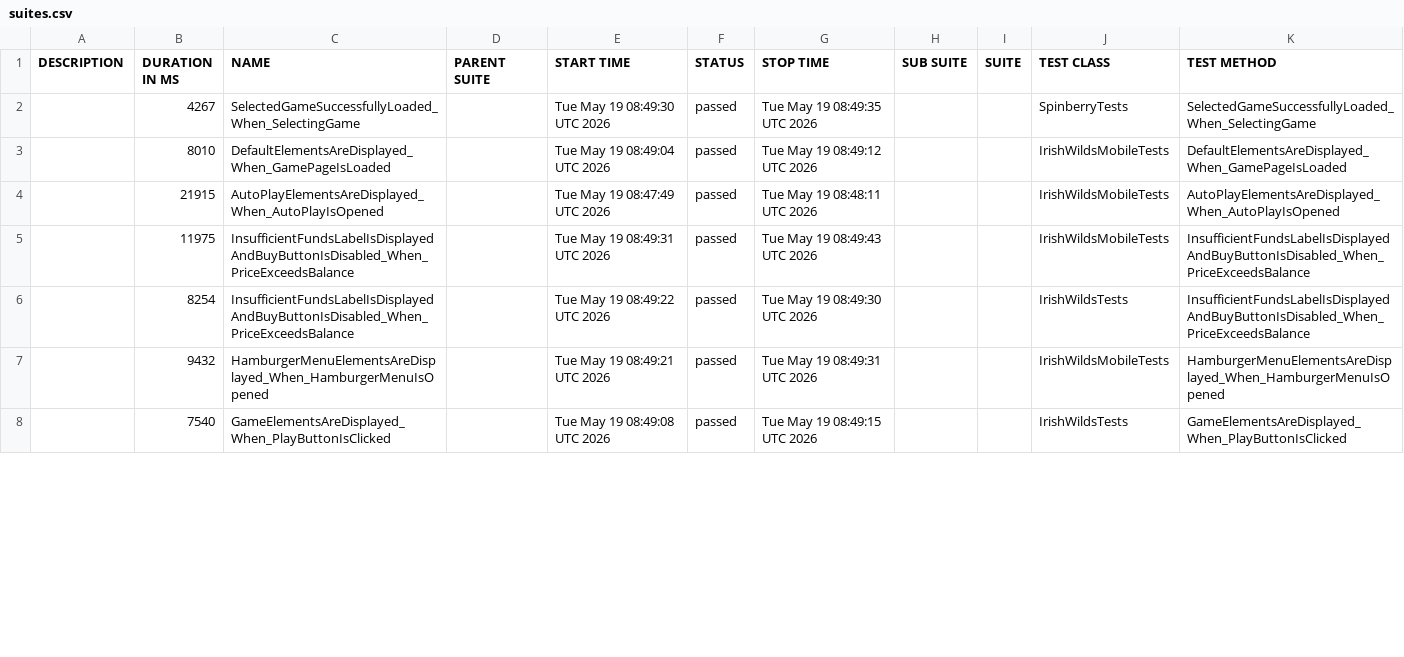
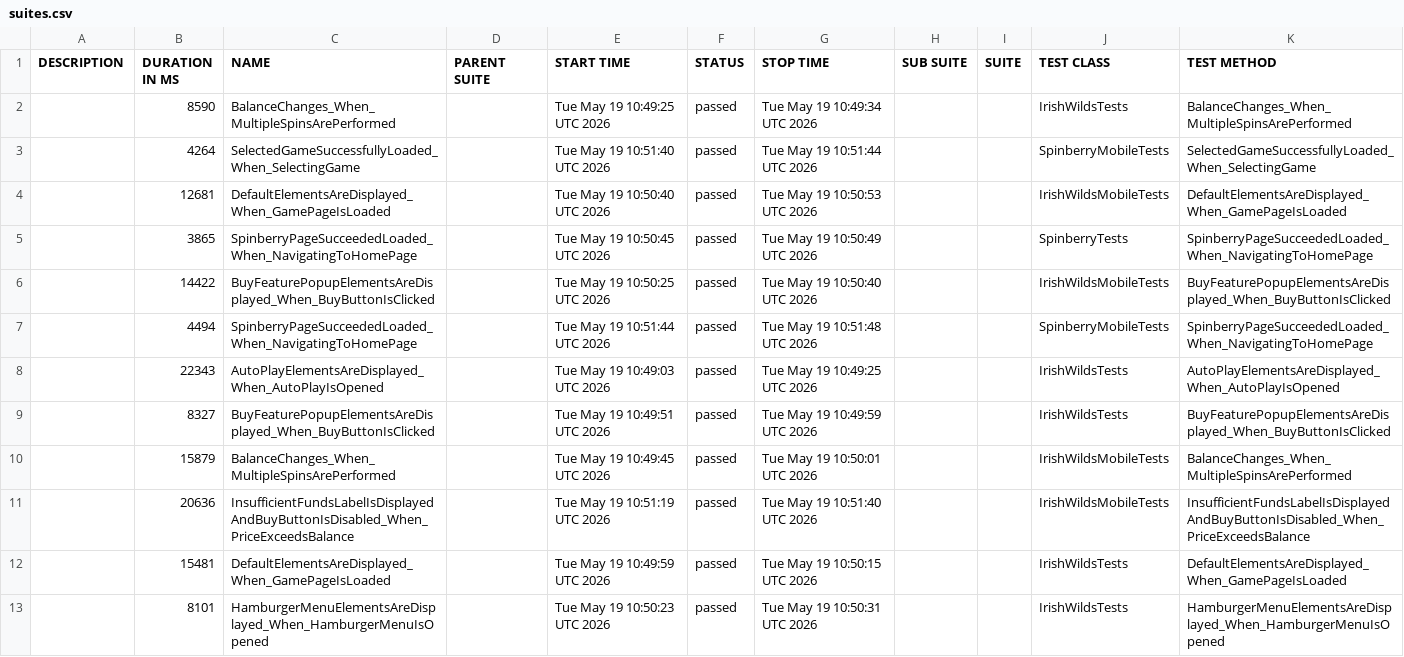
Before and after one commit to hristo8stanev/BettySlotAutomation, a CSV file: data/suites.csv, drawn as a sheet; only a part is shown; the diff covers the shown part only.

```diff
--- a/data/suites.csv
+++ b/data/suites.csv
@@ -1,8 +1,13 @@
 "DESCRIPTION","DURATION IN MS","NAME","PARENT SUITE","START TIME","STATUS","STOP TIME","SUB SUITE","SUITE","TEST CLASS","TEST METHOD"
-"","4267","SelectedGameSuccessfullyLoaded_When_SelectingGame","","Tue May 19 08:49:30 UTC 2026","passed","Tue May 19 08:49:35 UTC 2026","","","SpinberryTests","SelectedGameSuccessfullyLoaded_When_SelectingGame"
-"","8010","DefaultElementsAreDisplayed_When_GamePageIsLoaded","","Tue May 19 08:49:04 UTC 2026","passed","Tue May 19 08:49:12 UTC 2026","","","IrishWildsMobileTests","DefaultElementsAreDisplayed_When_GamePageIsLoaded"
-"","21915","AutoPlayElementsAreDisplayed_When_AutoPlayIsOpened","","Tue May 19 08:47:49 UTC 2026","passed","Tue May 19 08:48:11 UTC 2026","","","IrishWildsMobileTests","AutoPlayElementsAreDisplayed_When_AutoPlayIsOpened"
-"","11975","InsufficientFundsLabelIsDisplayedAndBuyButtonIsDisabled_When_PriceExceedsBalance","","Tue May 19 08:49:31 UTC 2026","passed","Tue May 19 08:49:43 UTC 2026","","","IrishWildsMobileTests","InsufficientFundsLabelIsDisplayedAndBuyButtonIsDisabled_When_PriceExceedsBalance"
-"","8254","InsufficientFundsLabelIsDisplayedAndBuyButtonIsDisabled_When_PriceExceedsBalance","","Tue May 19 08:49:22 UTC 2026","passed","Tue May 19 08:49:30 UTC 2026","","","IrishWildsTests","InsufficientFundsLabelIsDisplayedAndBuyButtonIsDisabled_When_PriceExceedsBalance"
-"","9432","HamburgerMenuElementsAreDisplayed_When_HamburgerMenuIsOpened","","Tue May 19 08:49:21 UTC 2026","passed","Tue May 19 08:49:31 UTC 2026","","","IrishWildsMobileTests","HamburgerMenuElementsAreDisplayed_When_HamburgerMenuIsOpened"
-"","7540","GameElementsAreDisplayed_When_PlayButtonIsClicked","","Tue May 19 08:49:08 UTC 2026","passed","Tue May 19 08:49:15 UTC 2026","","","IrishWildsTests","GameElementsAreDisplayed_When_PlayButtonIsClicked"
+"","8590","BalanceChanges_When_MultipleSpinsArePerformed","","Tue May 19 10:49:25 UTC 2026","passed","Tue May 19 10:49:34 UTC 2026","","","IrishWildsTests","BalanceChanges_When_MultipleSpinsArePerformed"
+"","4264","SelectedGameSuccessfullyLoaded_When_SelectingGame","","Tue May 19 10:51:40 UTC 2026","passed","Tue May 19 10:51:44 UTC 2026","","","SpinberryMobileTests","SelectedGameSuccessfullyLoaded_When_SelectingGame"
+"","12681","DefaultElementsAreDisplayed_When_GamePageIsLoaded","","Tue May 19 10:50:40 UTC 2026","passed","Tue May 19 10:50:53 UTC 2026","","","IrishWildsMobileTests","DefaultElementsAreDisplayed_When_GamePageIsLoaded"
+"","3865","SpinberryPageSucceededLoaded_When_NavigatingToHomePage","","Tue May 19 10:50:45 UTC 2026","passed","Tue May 19 10:50:49 UTC 2026","","","SpinberryTests","SpinberryPageSucceededLoaded_When_NavigatingToHomePage"
+"","14422","BuyFeaturePopupElementsAreDisplayed_When_BuyButtonIsClicked","","Tue May 19 10:50:25 UTC 2026","passed","Tue May 19 10:50:40 UTC 2026","","","IrishWildsMobileTests","BuyFeaturePopupElementsAreDisplayed_When_BuyButtonIsClicked"
+"","4494","SpinberryPageSucceededLoaded_When_NavigatingToHomePage","","Tue May 19 10:51:44 UTC 2026","passed","Tue May 19 10:51:48 UTC 2026","","","SpinberryMobileTests","SpinberryPageSucceededLoaded_When_NavigatingToHomePage"
+"","22343","AutoPlayElementsAreDisplayed_When_AutoPlayIsOpened","","Tue May 19 10:49:03 UTC 2026","passed","Tue May 19 10:49:25 UTC 2026","","","IrishWildsTests","AutoPlayElementsAreDisplayed_When_AutoPlayIsOpened"
+"","8327","BuyFeaturePopupElementsAreDisplayed_When_BuyButtonIsClicked","","Tue May 19 10:49:51 UTC 2026","passed","Tue May 19 10:49:59 UTC 2026","","","IrishWildsTests","BuyFeaturePopupElementsAreDisplayed_When_BuyButtonIsClicked"
+"","15879","BalanceChanges_When_MultipleSpinsArePerformed","","Tue May 19 10:49:45 UTC 2026","passed","Tue May 19 10:50:01 UTC 2026","","","IrishWildsMobileTests","BalanceChanges_When_MultipleSpinsArePerformed"
+"","20636","InsufficientFundsLabelIsDisplayedAndBuyButtonIsDisabled_When_PriceExceedsBalance","","Tue May 19 10:51:19 UTC 2026","passed","Tue May 19 10:51:40 UTC 2026","","","IrishWildsMobileTests","InsufficientFundsLabelIsDisplayedAndBuyButtonIsDisabled_When_PriceExceedsBalance"
+"","15481","DefaultElementsAreDisplayed_When_GamePageIsLoaded","","Tue May 19 10:49:59 UTC 2026","passed","Tue May 19 10:50:15 UTC 2026","","","IrishWildsTests","DefaultElementsAreDisplayed_When_GamePageIsLoaded"
+"","8101","HamburgerMenuElementsAreDisplayed_When_HamburgerMenuIsOpened","","Tue May 19 10:50:23 UTC 2026","passed","Tue May 19 10:50:31 UTC 2026","","","IrishWildsTests","HamburgerMenuElementsAreDisplayed_When_HamburgerMenuIsOpened"
```
Also changed, not shown: 3 added rows, 8 removed rows and 27 edited cells elsewhere in this file, 58 other files.
